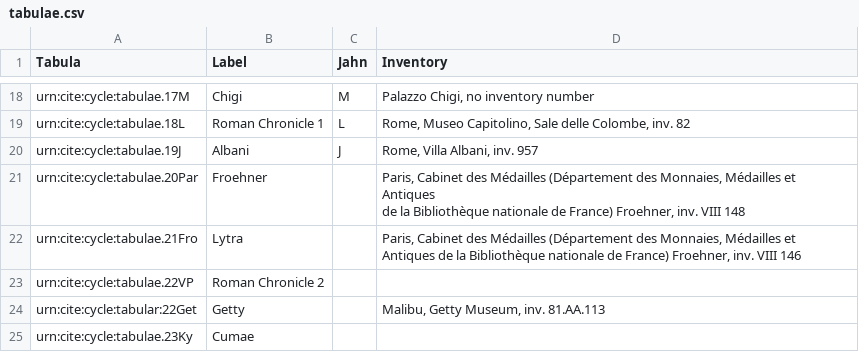
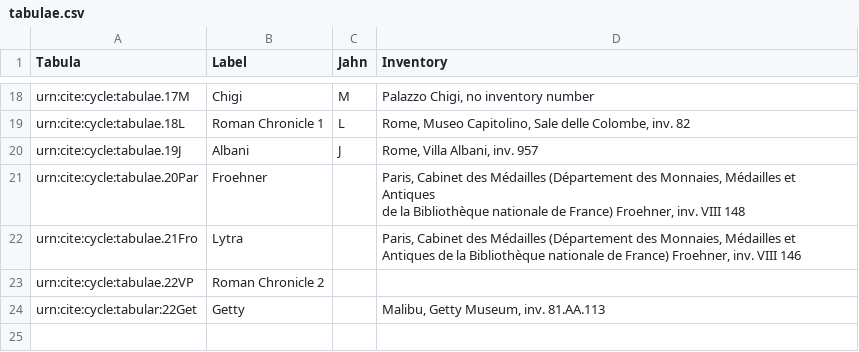
Before and after one commit to brclar15/tabulaCapitolina, a CSV file: tabulae.csv, drawn as a sheet; only a part is shown, gaps mark what is left out; the diff names each change by its address in the sheet, - before the commit and + after, or states it on an @@ line.

Commit message:
Update tabulae.csv

```diff
--- a/tabulae.csv
+++ b/tabulae.csv
-row 25: urn:cite:cycle:tabulae.23Ky | Cumae
```
